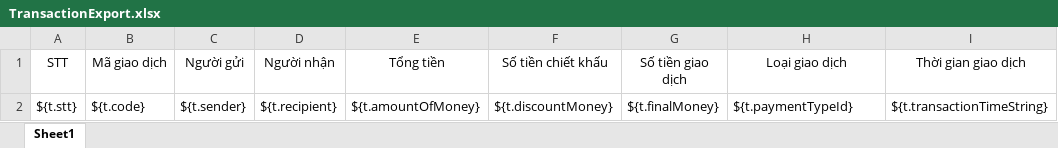
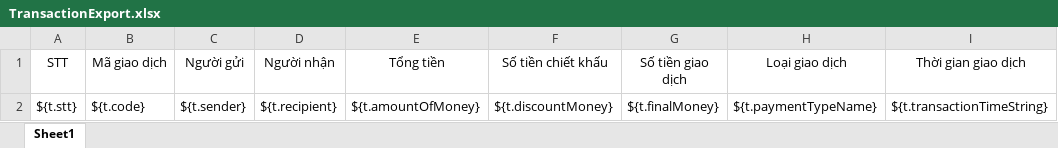
Before and after one commit to TLG-mechino/cms_freelancer, an Excel workbook: src/main/webapp/WEB-INF/template/TransactionExport.xlsx, sheet Sheet1, drawn as a sheet; values as stored, in another font and other column widths than the file's, no borders; the diff names each change by its address in the sheet, - before the commit and + after, or states it on an @@ line.

```diff
--- a/src/main/webapp/WEB-INF/template/TransactionExport.xlsx (sheet Sheet1)
+++ b/src/main/webapp/WEB-INF/template/TransactionExport.xlsx (sheet Sheet1)
-H2 (Loại giao dịch): ${t.paymentTypeId}
+H2 (Loại giao dịch): ${t.paymentTypeName}
```
Also changed, not shown: 45 other files.
